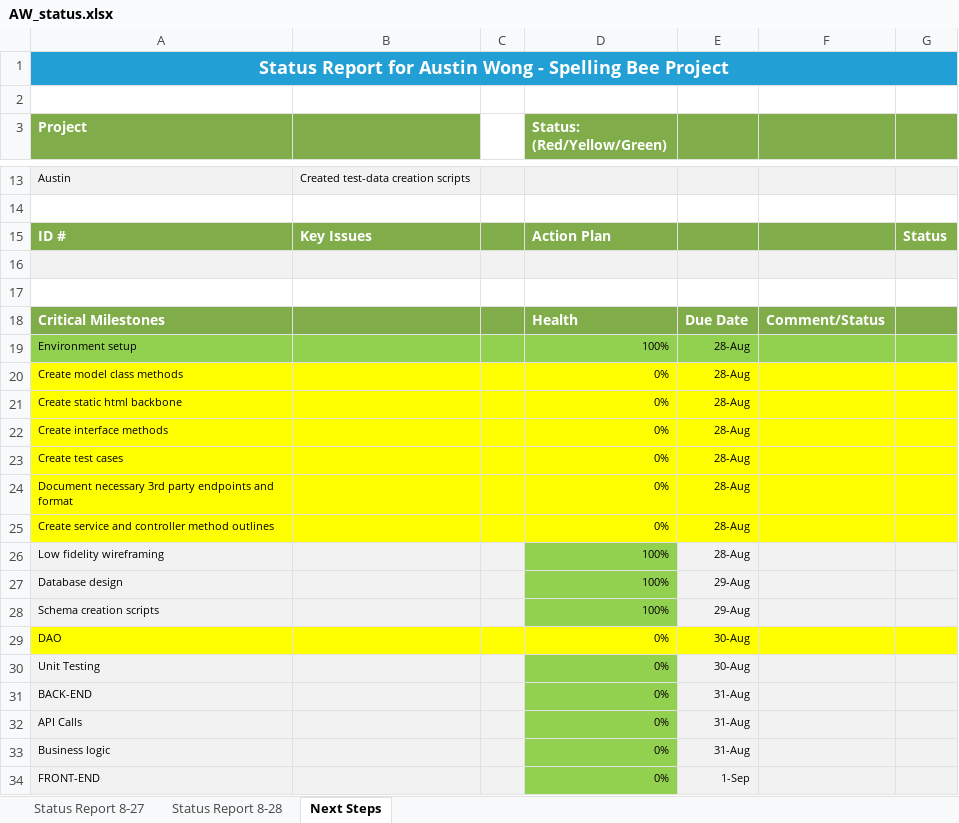
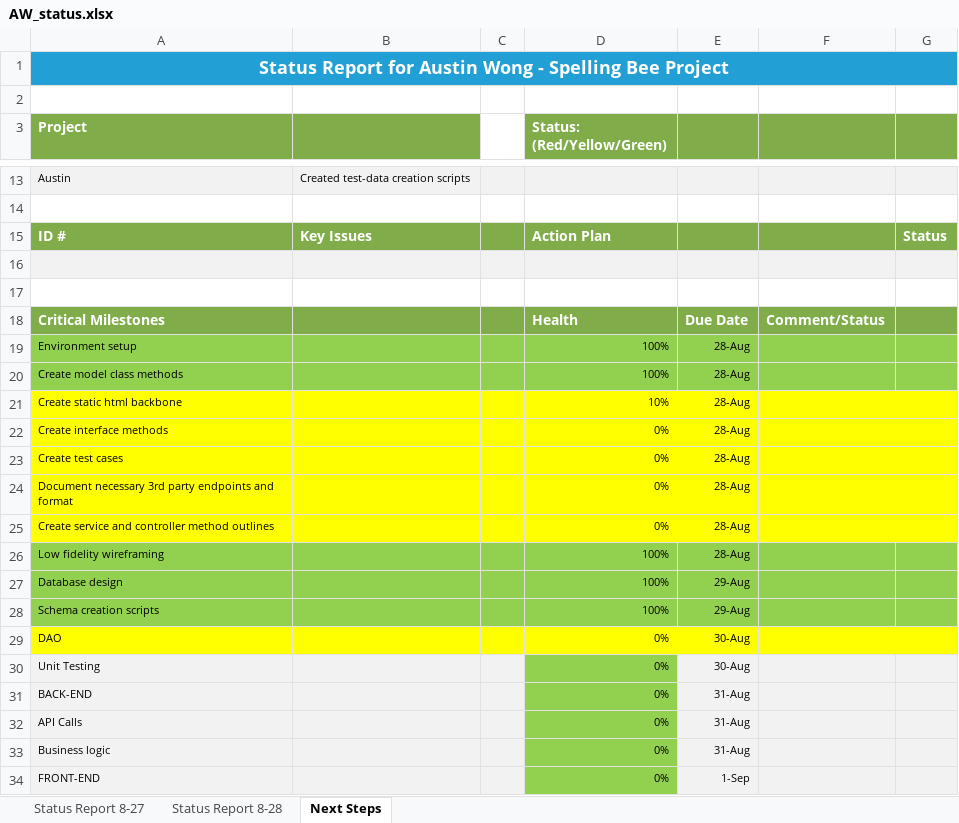
Before and after one commit to The-Software-Guild/final-project-repo-austinwongdev, an Excel workbook: mgmt-documents/AW_status.xlsx, sheet Next Steps, drawn as a sheet; only a part is shown, gaps mark what is left out; values as stored, in another font and other column widths than the file's, no borders; the diff names each change by its address in the sheet, - before the commit and + after, or states it on an @@ line.

```diff
--- a/mgmt-documents/AW_status.xlsx (sheet Next Steps)
+++ b/mgmt-documents/AW_status.xlsx (sheet Next Steps)
-A20:G20 fill: #FFFF00
+A20:G20 fill: #92D050
-D20 (Status: (Red/Yellow/Green)): 0%
+D20 (Status: (Red/Yellow/Green)): 100%
-D21 (Status: (Red/Yellow/Green)): 0%
+D21 (Status: (Red/Yellow/Green)): 10%
-A26:C28 fill: #F2F2F2
+A26:C28 fill: #92D050
-E26:G28 fill: #F2F2F2
+E26:G28 fill: #92D050
```
Also changed, not shown: 19 other files.
